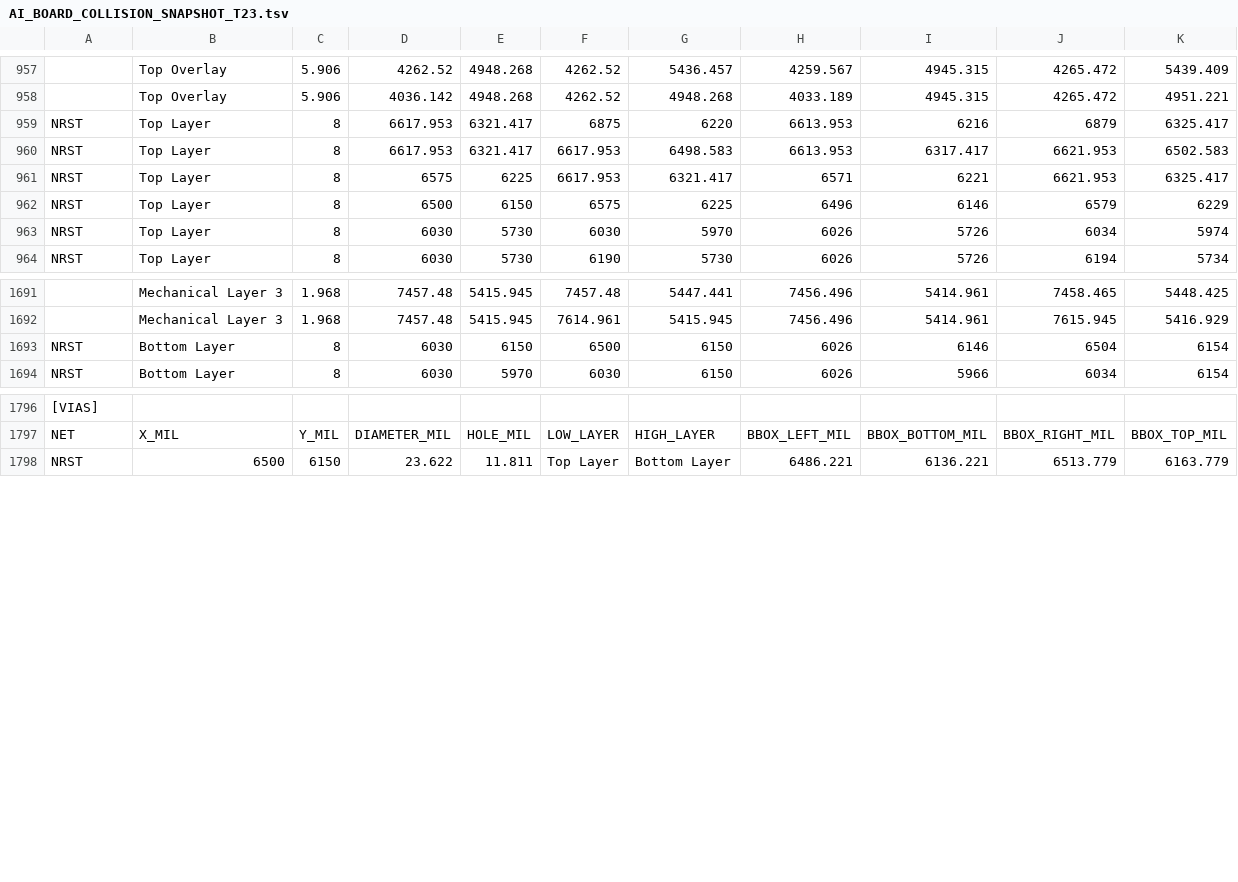
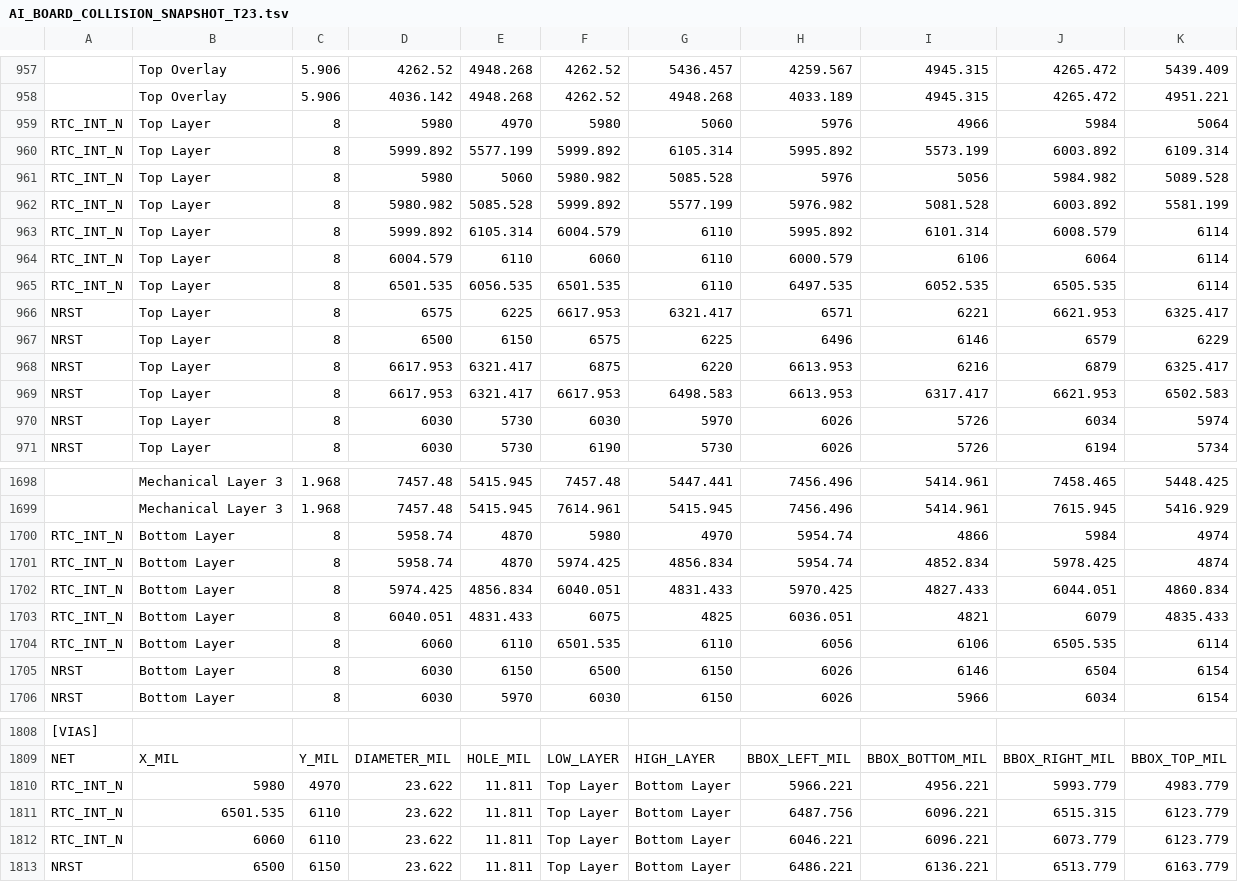
Before and after one commit to mohammadhpp/Datalogger-RevA, a TSV file: AI_BOARD_COLLISION_SNAPSHOT_T23.tsv, drawn as a sheet; only a part is shown, gaps mark what is left out; the diff names each change by its address in the sheet, - before the commit and + after, or states it on an @@ line.

Commit message:
Auto checkpoint 2026-09-11 22:38:34 | 1 file(s): AI_BOARD_COLLISION_SNAPSHOT_T23.tsv

```diff
--- a/AI_BOARD_COLLISION_SNAPSHOT_T23.tsv
+++ b/AI_BOARD_COLLISION_SNAPSHOT_T23.tsv
+row 959: RTC_INT_N | Top Layer | 8 | 5980 | 4970 | 5980 | 5060 | 5976 | 4966 | 5984 | 5064
+row 960: RTC_INT_N | Top Layer | 8 | 5999.892 | 5577.199 | 5999.892 | 6105.314 | 5995.892 | 5573.199 | 6003.892 | 6109.314
+row 961: RTC_INT_N | Top Layer | 8 | 5980 | 5060 | 5980.982 | 5085.528 | 5976 | 5056 | 5984.982 | 5089.528
+row 962: RTC_INT_N | Top Layer | 8 | 5980.982 | 5085.528 | 5999.892 | 5577.199 | 5976.982 | 5081.528 | 6003.892 | 5581.199
+row 963: RTC_INT_N | Top Layer | 8 | 5999.892 | 6105.314 | 6004.579 | 6110 | 5995.892 | 6101.314 | 6008.579 | 6114
+row 964: RTC_INT_N | Top Layer | 8 | 6004.579 | 6110 | 6060 | 6110 | 6000.579 | 6106 | 6064 | 6114
+row 965: RTC_INT_N | Top Layer | 8 | 6501.535 | 6056.535 | 6501.535 | 6110 | 6497.535 | 6052.535 | 6505.535 | 6114
@@ row 961 moved to row 966: NRST @@
@@ row 962 moved to row 967: NRST @@
+row 1700: RTC_INT_N | Bottom Layer | 8 | 5958.74 | 4870 | 5980 | 4970 | 5954.74 | 4866 | 5984 | 4974
+row 1701: RTC_INT_N | Bottom Layer | 8 | 5958.74 | 4870 | 5974.425 | 4856.834 | 5954.74 | 4852.834 | 5978.425 | 4874
+row 1702: RTC_INT_N | Bottom Layer | 8 | 5974.425 | 4856.834 | 6040.051 | 4831.433 | 5970.425 | 4827.433 | 6044.051 | 4860.834
+row 1703: RTC_INT_N | Bottom Layer | 8 | 6040.051 | 4831.433 | 6075 | 4825 | 6036.051 | 4821 | 6079 | 4835.433
+row 1704: RTC_INT_N | Bottom Layer | 8 | 6060 | 6110 | 6501.535 | 6110 | 6056 | 6106 | 6505.535 | 6114
+row 1810: RTC_INT_N | 5980 | 4970 | 23.622 | 11.811 | Top Layer | Bottom Layer | 5966.221 | 4956.221 | 5993.779 | 4983.779
+row 1811: RTC_INT_N | 6501.535 | 6110 | 23.622 | 11.811 | Top Layer | Bottom Layer | 6487.756 | 6096.221 | 6515.315 | 6123.779
+row 1812: RTC_INT_N | 6060 | 6110 | 23.622 | 11.811 | Top Layer | Bottom Layer | 6046.221 | 6096.221 | 6073.779 | 6123.779
```
